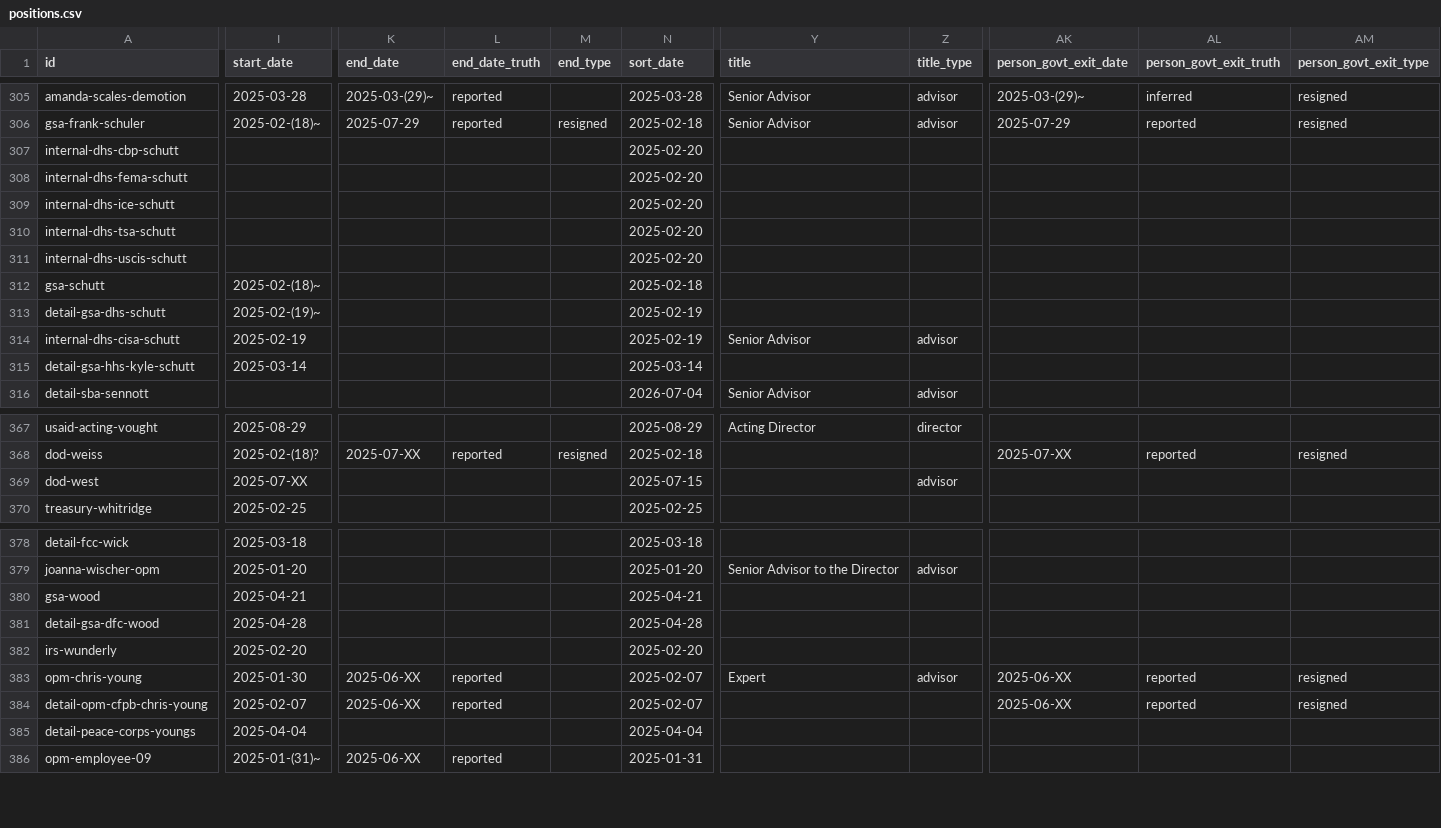
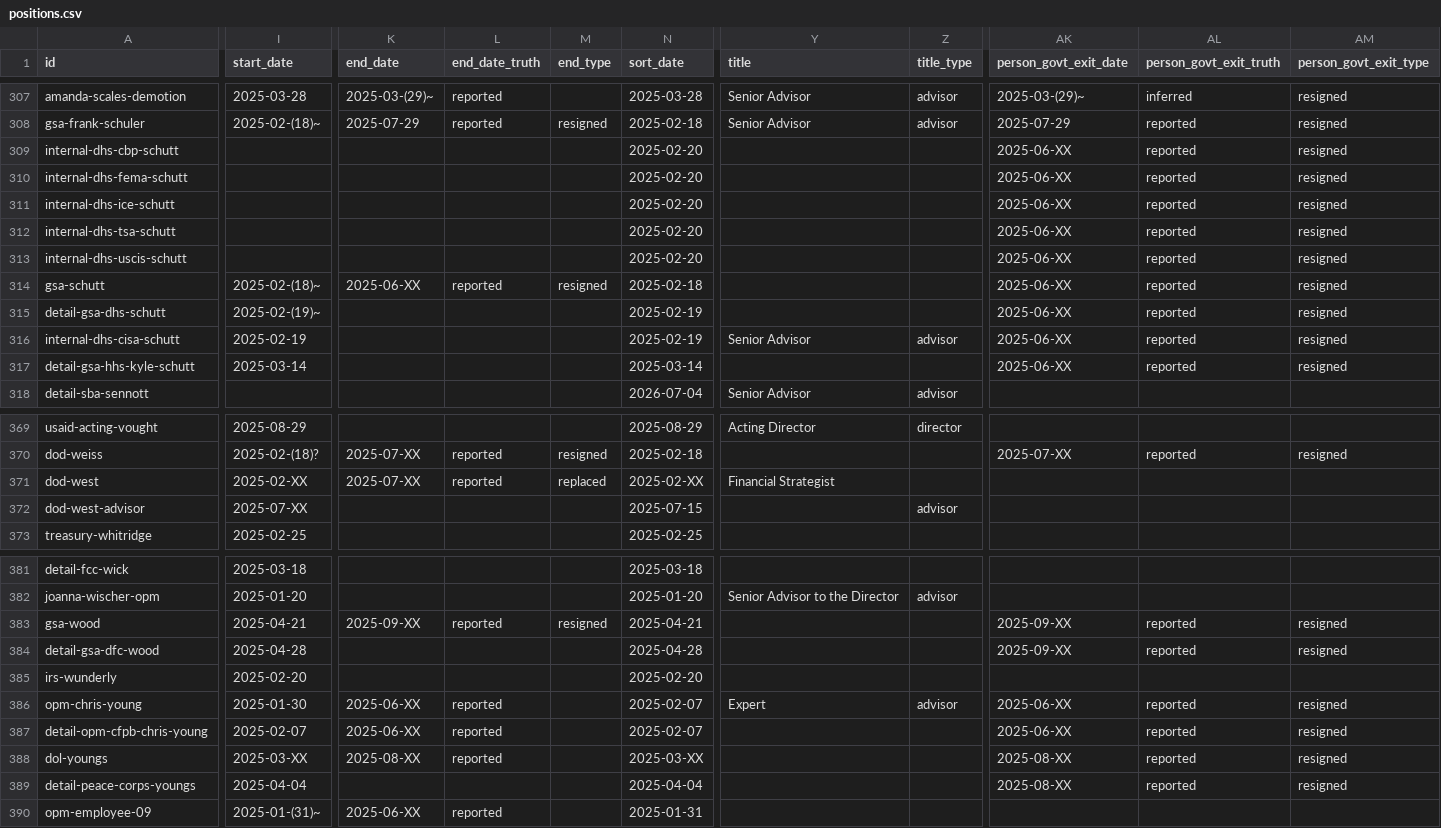
Before and after one commit to harrisj/doge_track, a CSV file: src/csv/positions.csv, drawn as a sheet; only a part is shown, gaps mark what is left out; addresses are those after the commit; rows hold the shown columns only; the diff covers the shown part only; the diff names each change by its address in the sheet, - before the commit and + after, or states it on an @@ line.

```diff
--- a/src/csv/positions.csv
+++ b/src/csv/positions.csv
-AK309:AK317 (person_govt_exit_date): (empty)
+AK309:AK317 (person_govt_exit_date): 2025-06-XX
-AL309:AL317 (person_govt_exit_truth): (empty)
+AL309:AL317 (person_govt_exit_truth): reported
-AM309:AM317 (person_govt_exit_type): (empty)
+AM309:AM317 (person_govt_exit_type): resigned
-K314 (end_date): (empty)
+K314 (end_date): 2025-06-XX
-L314 (end_date_truth): (empty)
+L314 (end_date_truth): reported
-M314 (end_type): (empty)
+M314 (end_type): resigned
-I371 (start_date): 2025-07-XX
+I371 (start_date): 2025-02-XX
-K371 (end_date): (empty)
+K371 (end_date): 2025-07-XX
-L371 (end_date_truth): (empty)
+L371 (end_date_truth): reported
-M371 (end_type): (empty)
+M371 (end_type): replaced
-N371 (sort_date): 2025-07-15
+N371 (sort_date): 2025-02-XX
-Y371 (title): (empty)
+Y371 (title): Financial Strategist
-Z371 (title_type): advisor
+Z371 (title_type): (empty)
+row 372: dod-west-advisor | 2025-07-XX |  |  |  | 2025-07-15 |  | advisor
-K383 (end_date): (empty)
+K383 (end_date): 2025-09-XX
-L383 (end_date_truth): (empty)
+L383 (end_date_truth): reported
-M383 (end_type): (empty)
+M383 (end_type): resigned
-AK383:AK384 (person_govt_exit_date): (empty)
+AK383:AK384 (person_govt_exit_date): 2025-09-XX
-AL383:AL384 (person_govt_exit_truth): (empty)
+AL383:AL384 (person_govt_exit_truth): reported
-AM383:AM384 (person_govt_exit_type): (empty)
+AM383:AM384 (person_govt_exit_type): resigned
+row 388: dol-youngs | 2025-03-XX | 2025-08-XX | reported |  | 2025-03-XX |  |  | 2025-08-XX | reported | resigned
-AK389 (person_govt_exit_date): (empty)
+AK389 (person_govt_exit_date): 2025-08-XX
-AL389 (person_govt_exit_truth): (empty)
+AL389 (person_govt_exit_truth): reported
-AM389 (person_govt_exit_type): (empty)
+AM389 (person_govt_exit_type): resigned
```
Also changed, not shown: 2 added rows and 49 edited cells elsewhere in this file, src/csv/agencies.csv, src/csv/events.csv, 6 other files.
